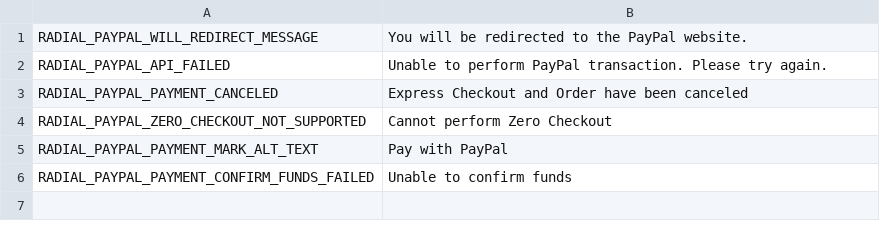
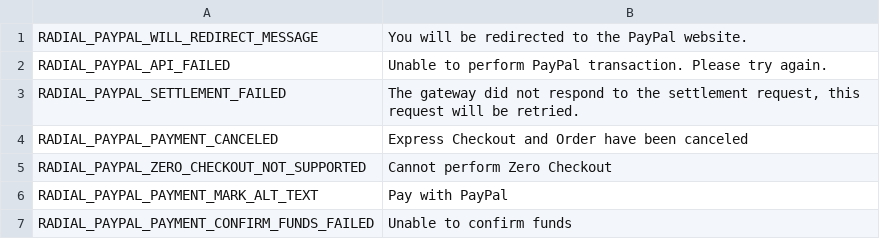
Before and after one commit to RadialCorp/magento-payments, a CSV file: src/app/locale/en_US/Radial_PayPal.csv, drawn as a sheet; the diff names each change by its address in the sheet, - before the commit and + after, or states it on an @@ line.

Commit message:
update paypal to reflect new order flow

```diff
--- a/src/app/locale/en_US/Radial_PayPal.csv
+++ b/src/app/locale/en_US/Radial_PayPal.csv
+row 3: RADIAL_PAYPAL_SETTLEMENT_FAILED | The gateway did not respond to the settlement request, this request will be retried.
```
Also changed, not shown: src/app/locale/en_US/Radial_CreditCard.csv, 2 other files.
